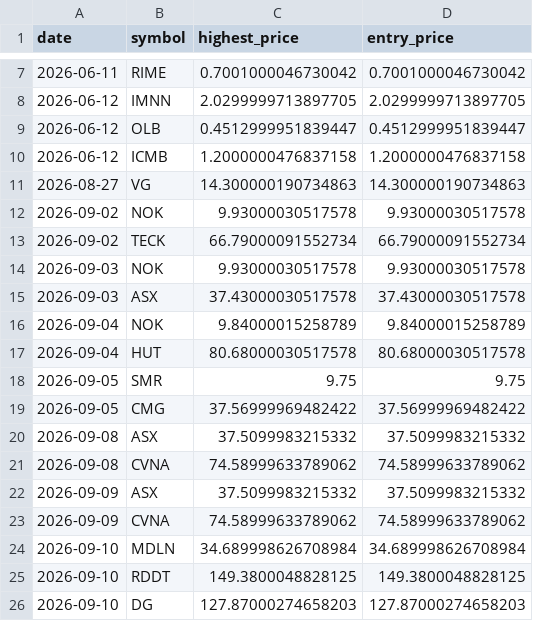
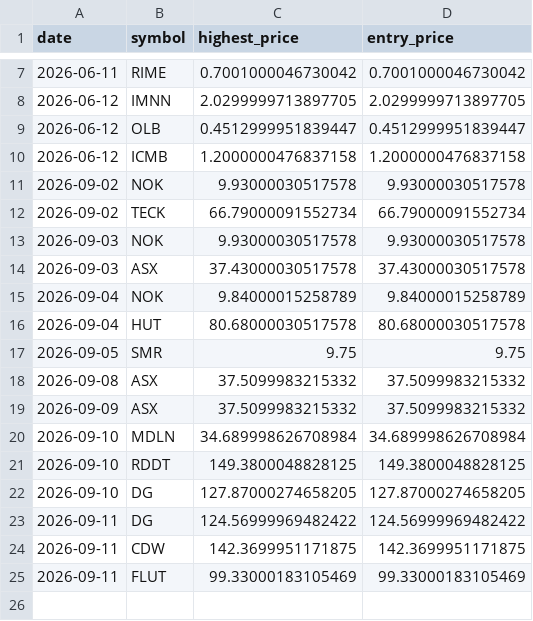
Before and after one commit to Stock-tsuboi/stock-screener, a CSV file: us_recommendation_history.csv, drawn as a sheet; only a part is shown, gaps mark what is left out.

```diff
--- a/us_recommendation_history.csv
+++ b/us_recommendation_history.csv
@@ -10,3 +10,2 @@ date,symbol,highest_price,entry_price
 2026-06-12,ICMB,1.2000000476837158,1.2000000476837158
-2026-08-27,VG,14.300000190734863,14.300000190734863
 2026-09-02,NOK,9.93000030517578,9.93000030517578
@@ -18,9 +17,9 @@ date,symbol,highest_price,entry_price
 2026-09-05,SMR,9.75,9.75
-2026-09-05,CMG,37.56999969482422,37.56999969482422
 2026-09-08,ASX,37.5099983215332,37.5099983215332
-2026-09-08,CVNA,74.58999633789062,74.58999633789062
 2026-09-09,ASX,37.5099983215332,37.5099983215332
-2026-09-09,CVNA,74.58999633789062,74.58999633789062
 2026-09-10,MDLN,34.689998626708984,34.689998626708984
 2026-09-10,RDDT,149.3800048828125,149.3800048828125
-2026-09-10,DG,127.87000274658203,127.87000274658203
+2026-09-10,DG,127.87000274658205,127.87000274658205
+2026-09-11,DG,124.56999969482422,124.56999969482422
+2026-09-11,CDW,142.3699951171875,142.3699951171875
+2026-09-11,FLUT,99.33000183105469,99.33000183105469
```
